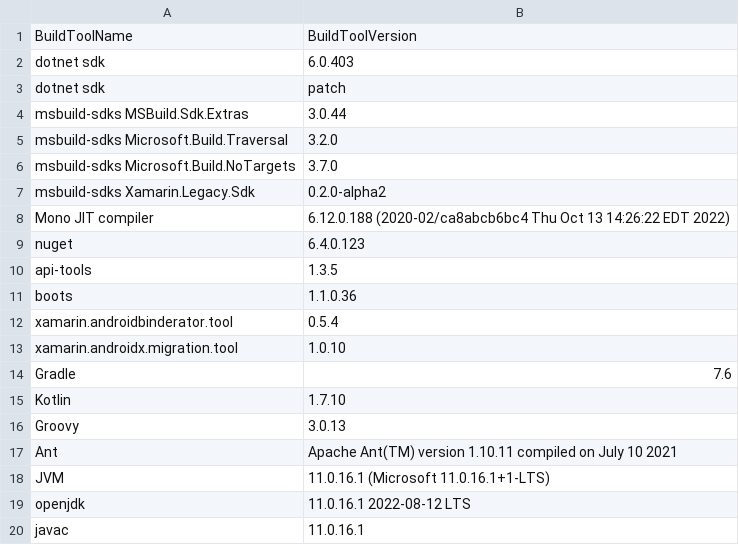
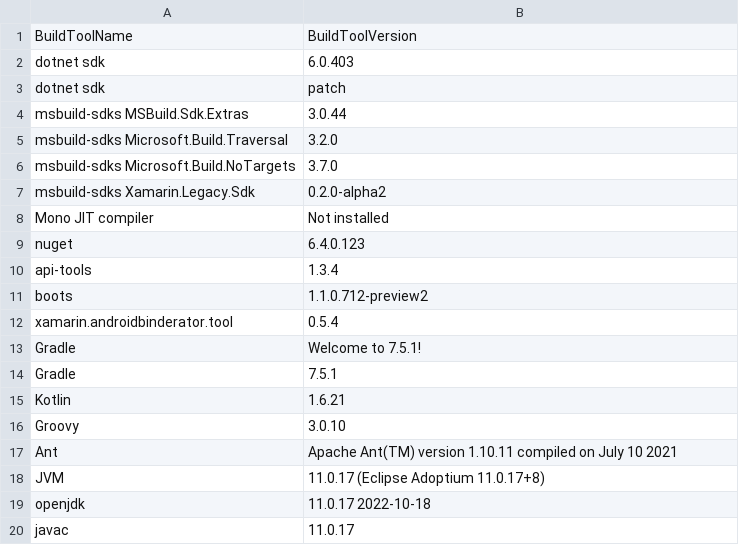
Before and after one commit to xamarin/GooglePlayServicesComponents, a CSV file: docs/buildtoolsinventory.csv, drawn as a sheet.

Commit message:
Update buildtoolsinventory.csv

```diff
--- a/docs/buildtoolsinventory.csv
+++ b/docs/buildtoolsinventory.csv
@@ -7,14 +7,14 @@ msbuild-sdks Microsoft.Build.NoTargets, 3.7.0
 msbuild-sdks Xamarin.Legacy.Sdk, 0.2.0-alpha2
-Mono JIT compiler, 6.12.0.188 (2020-02/ca8abcb6bc4 Thu Oct 13 14:26:22 EDT 2022)
+Mono JIT compiler, Not installed
 nuget, 6.4.0.123
-api-tools,1.3.5
-boots,1.1.0.36
+api-tools,1.3.4
+boots,1.1.0.712-preview2
 xamarin.androidbinderator.tool,0.5.4
-xamarin.androidx.migration.tool,1.0.10
-Gradle, 7.6
-Kotlin, 1.7.10
-Groovy, 3.0.13
+Gradle, Welcome to 7.5.1!
+Gradle, 7.5.1
+Kotlin, 1.6.21
+Groovy, 3.0.10
 Ant, Apache Ant(TM) version 1.10.11 compiled on July 10 2021
-JVM, 11.0.16.1 (Microsoft 11.0.16.1+1-LTS)
-openjdk, 11.0.16.1 2022-08-12 LTS
-javac, 11.0.16.1
+JVM, 11.0.17 (Eclipse Adoptium 11.0.17+8)
+openjdk, 11.0.17 2022-10-18
+javac, 11.0.17
```
